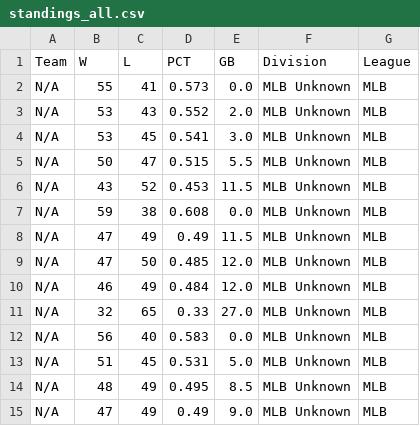
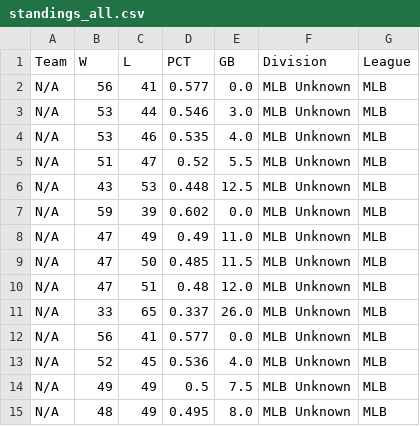
Before and after one commit to jjesse/baseball_stats, a CSV file: docs/standings_all.csv, drawn as a sheet; only a part is shown; the diff covers the shown part only.

```diff
--- a/docs/standings_all.csv
+++ b/docs/standings_all.csv
@@ -1,15 +1,15 @@
 Team,W,L,PCT,GB,Division,League
-N/A,55,41,0.573,0.0,MLB Unknown,MLB
-N/A,53,43,0.552,2.0,MLB Unknown,MLB
-N/A,53,45,0.541,3.0,MLB Unknown,MLB
-N/A,50,47,0.515,5.5,MLB Unknown,MLB
-N/A,43,52,0.453,11.5,MLB Unknown,MLB
-N/A,59,38,0.608,0.0,MLB Unknown,MLB
-N/A,47,49,0.49,11.5,MLB Unknown,MLB
-N/A,47,50,0.485,12.0,MLB Unknown,MLB
-N/A,46,49,0.484,12.0,MLB Unknown,MLB
-N/A,32,65,0.33,27.0,MLB Unknown,MLB
-N/A,56,40,0.583,0.0,MLB Unknown,MLB
-N/A,51,45,0.531,5.0,MLB Unknown,MLB
-N/A,48,49,0.495,8.5,MLB Unknown,MLB
-N/A,47,49,0.49,9.0,MLB Unknown,MLB
+N/A,56,41,0.577,0.0,MLB Unknown,MLB
+N/A,53,44,0.546,3.0,MLB Unknown,MLB
+N/A,53,46,0.535,4.0,MLB Unknown,MLB
+N/A,51,47,0.52,5.5,MLB Unknown,MLB
+N/A,43,53,0.448,12.5,MLB Unknown,MLB
+N/A,59,39,0.602,0.0,MLB Unknown,MLB
+N/A,47,49,0.49,11.0,MLB Unknown,MLB
+N/A,47,50,0.485,11.5,MLB Unknown,MLB
+N/A,47,51,0.48,12.0,MLB Unknown,MLB
+N/A,33,65,0.337,26.0,MLB Unknown,MLB
+N/A,56,41,0.577,0.0,MLB Unknown,MLB
+N/A,52,45,0.536,4.0,MLB Unknown,MLB
+N/A,49,49,0.5,7.5,MLB Unknown,MLB
+N/A,48,49,0.495,8.0,MLB Unknown,MLB
```
Also changed, not shown: 5 added rows, 5 removed rows and 25 edited cells elsewhere in this file, 7 other files.
